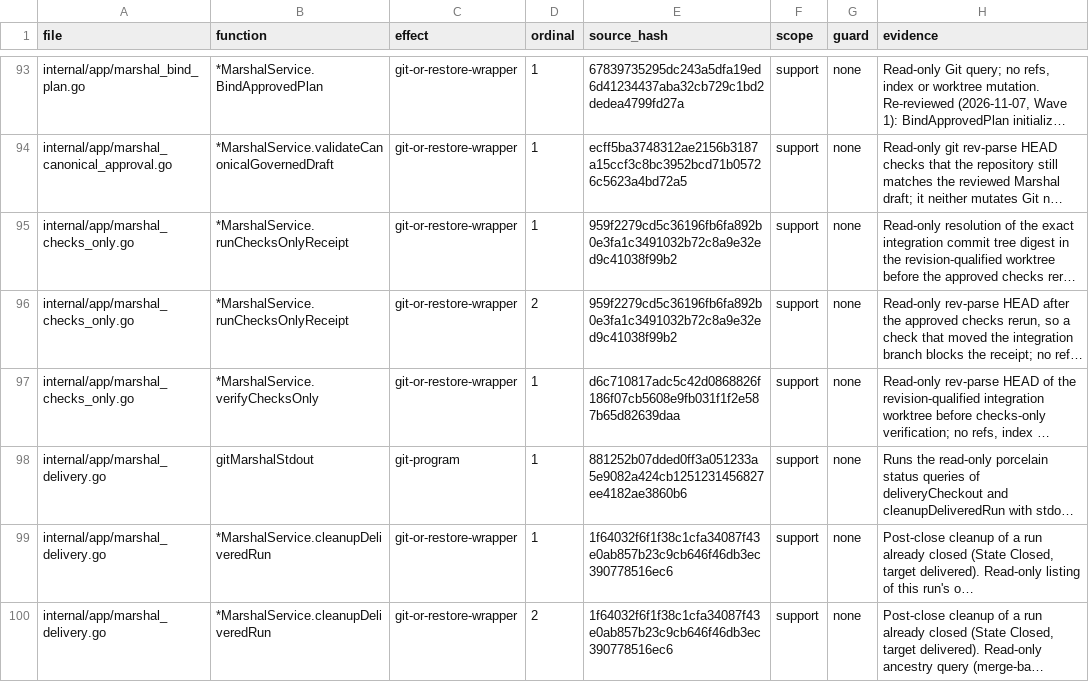
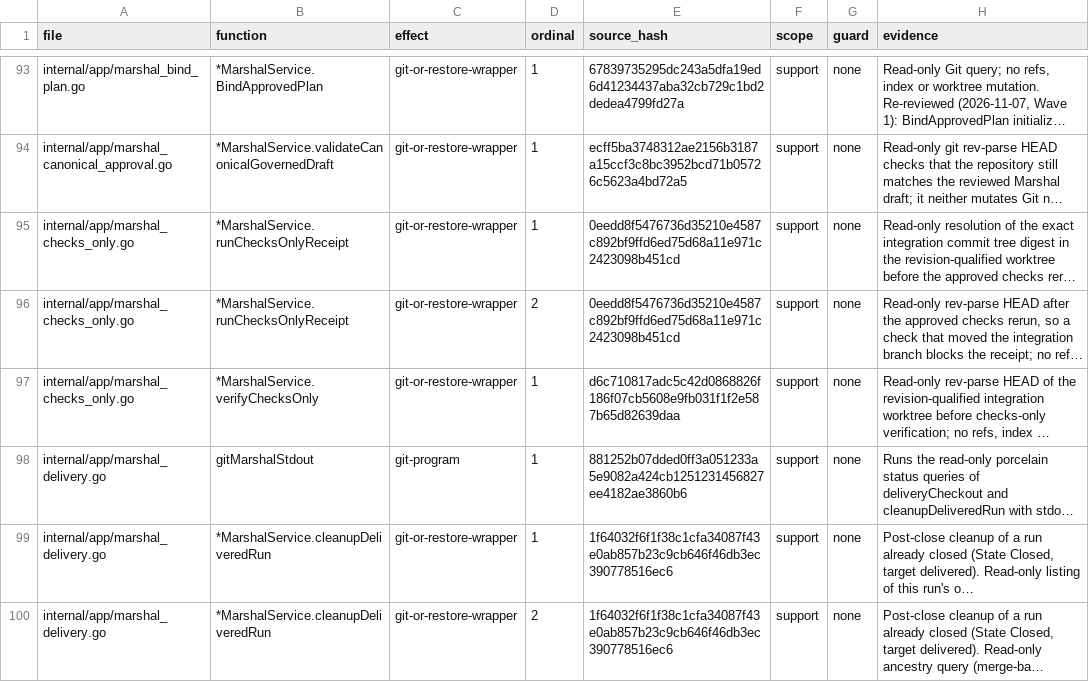
Before and after one commit to Zen1th53/marshal, a CSV file: tools/effect-inventory/sites.csv, drawn as a sheet; only a part is shown, gaps mark what is left out; long unchanged cells end in …; the diff covers the shown part only; the diff names each change by its address in the sheet, - before the commit and + after, or states it on an @@ line.

```diff
--- a/tools/effect-inventory/sites.csv
+++ b/tools/effect-inventory/sites.csv
-E95:E96 (source_hash): 959f2279cd5c36196fb6fa892b0e3fa1c3491032b72c8a9e32ed9c41038f99b2
+E95:E96 (source_hash): 0eedd8f5476736d35210e4587c892bf9ffd6ed75d68a11e971c2423098b451cd
```
Also changed, not shown: 1 added row, 1 removed row and 17 edited cells elsewhere in this file, 7 other files.
